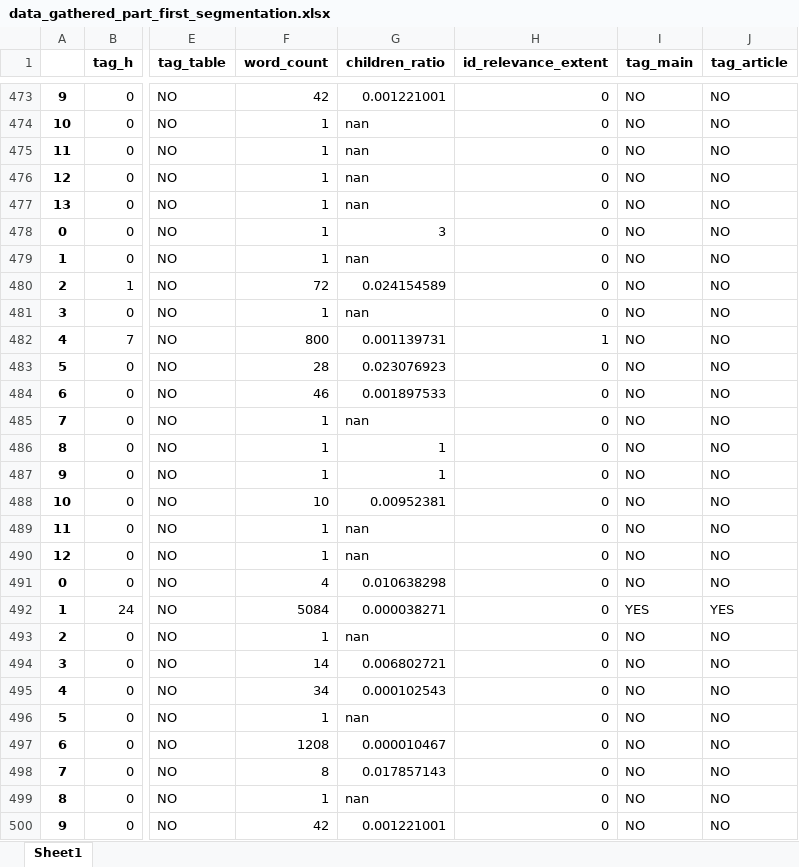
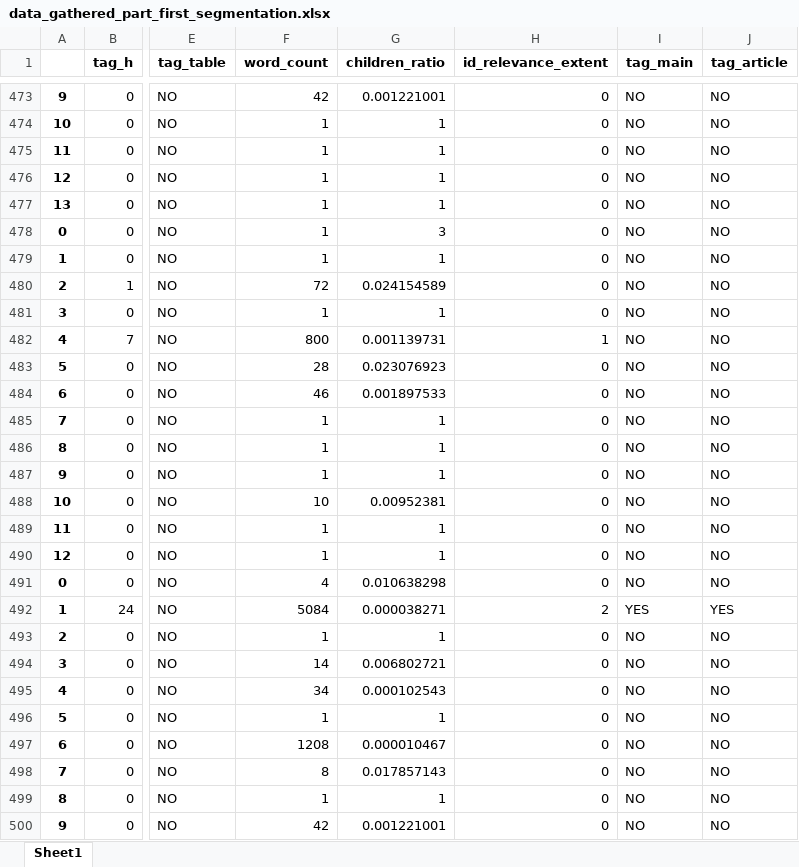
Before and after one commit to swaroop-nath/Semantic-Web-Parser, an Excel workbook: Second Iteration Data/data_gathered_part_first_segmentation.xlsx, sheet Sheet1, drawn as a sheet; only a part is shown, gaps mark what is left out; values as stored, in another font and other column widths than the file's, no borders; the diff covers the shown part only; the diff names each change by its address in the sheet, - before the commit and + after, or states it on an @@ line.

Commit message:
Data Gathering Relevance Finder bug fixed and data refreshed with the new algorithm

```diff
--- a/Second Iteration Data/data_gathered_part_first_segmentation.xlsx (sheet Sheet1)
+++ b/Second Iteration Data/data_gathered_part_first_segmentation.xlsx (sheet Sheet1)
-G474:G477 (children_ratio): nan
+G474:G477 (children_ratio): 1
-G479 (children_ratio): nan
+G479 (children_ratio): 1
-G481 (children_ratio): nan
+G481 (children_ratio): 1
-G485 (children_ratio): nan
+G485 (children_ratio): 1
-G489:G490 (children_ratio): nan
+G489:G490 (children_ratio): 1
-H492 (id_relevance_extent): 0
+H492 (id_relevance_extent): 2
-G493 (children_ratio): nan
+G493 (children_ratio): 1
-G496 (children_ratio): nan
+G496 (children_ratio): 1
-G499 (children_ratio): nan
+G499 (children_ratio): 1
```
Also changed, not shown: 346 edited cells elsewhere in this sheet, 2 other files.
